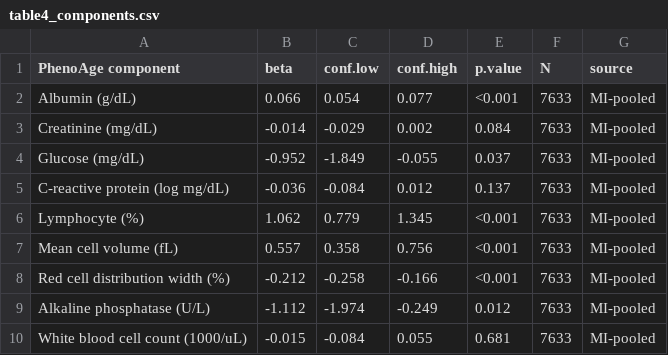
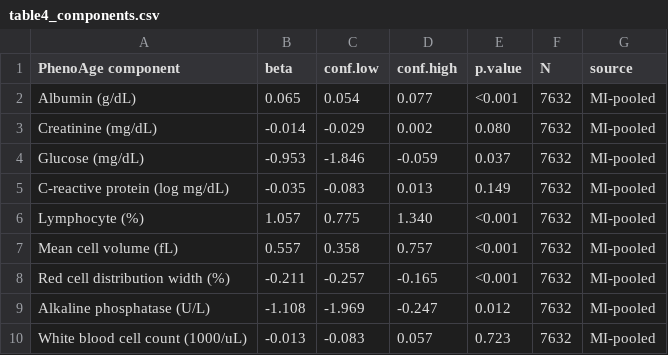
Before and after one commit to january-msemakweli/NHANES-PFAS-PhenoAge-renal-clearance, a CSV file: output/tables/table4_components.csv, drawn as a sheet.

```diff
--- a/output/tables/table4_components.csv
+++ b/output/tables/table4_components.csv
@@ -1,10 +1,10 @@
 "PhenoAge component","beta","conf.low","conf.high","p.value","N","source"
-"Albumin (g/dL)"," 0.066"," 0.054"," 0.077","<0.001",7633,"MI-pooled"
-"Creatinine (mg/dL)","-0.014","-0.029"," 0.002","0.084",7633,"MI-pooled"
-"Glucose (mg/dL)","-0.952","-1.849","-0.055","0.037",7633,"MI-pooled"
-"C-reactive protein (log mg/dL)","-0.036","-0.084"," 0.012","0.137",7633,"MI-pooled"
-"Lymphocyte (%)"," 1.062"," 0.779"," 1.345","<0.001",7633,"MI-pooled"
-"Mean cell volume (fL)"," 0.557"," 0.358"," 0.756","<0.001",7633,"MI-pooled"
-"Red cell distribution width (%)","-0.212","-0.258","-0.166","<0.001",7633,"MI-pooled"
-"Alkaline phosphatase (U/L)","-1.112","-1.974","-0.249","0.012",7633,"MI-pooled"
-"White blood cell count (1000/uL)","-0.015","-0.084"," 0.055","0.681",7633,"MI-pooled"
+"Albumin (g/dL)"," 0.065"," 0.054"," 0.077","<0.001",7632,"MI-pooled"
+"Creatinine (mg/dL)","-0.014","-0.029"," 0.002","0.080",7632,"MI-pooled"
+"Glucose (mg/dL)","-0.953","-1.846","-0.059","0.037",7632,"MI-pooled"
+"C-reactive protein (log mg/dL)","-0.035","-0.083"," 0.013","0.149",7632,"MI-pooled"
+"Lymphocyte (%)"," 1.057"," 0.775"," 1.340","<0.001",7632,"MI-pooled"
+"Mean cell volume (fL)"," 0.557"," 0.358"," 0.757","<0.001",7632,"MI-pooled"
+"Red cell distribution width (%)","-0.211","-0.257","-0.165","<0.001",7632,"MI-pooled"
+"Alkaline phosphatase (U/L)","-1.108","-1.969","-0.247","0.012",7632,"MI-pooled"
+"White blood cell count (1000/uL)","-0.013","-0.083"," 0.057","0.723",7632,"MI-pooled"
```
Also changed, not shown: output/tables/sample_flow.csv, output/tables/single_pollutant.csv, 14 other files.
